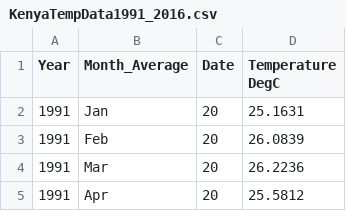
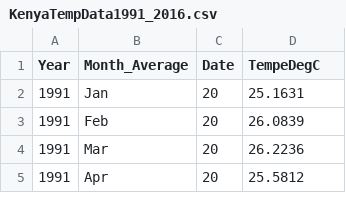
Before and after one commit to jjmakori/data, a CSV file: KenyaTempData1991_2016.csv, drawn as a sheet; only a part is shown.

Commit message:
Update KenyaTempData1991_2016.csv

```diff
--- a/KenyaTempData1991_2016.csv
+++ b/KenyaTempData1991_2016.csv
@@ -1,2 +1,2 @@
-Year,Month_Average,Date,Temperature DegC
+Year,Month_Average,Date,TempeDegC
 1991,Jan,20,25.1631
```
